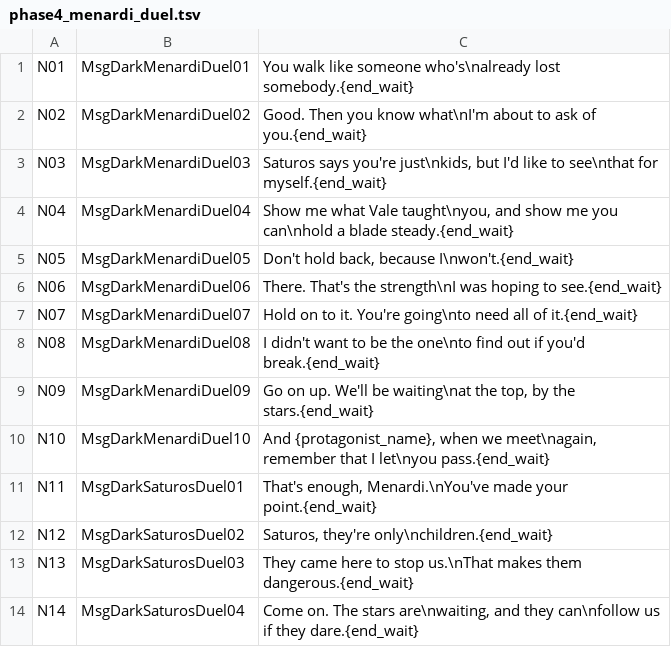
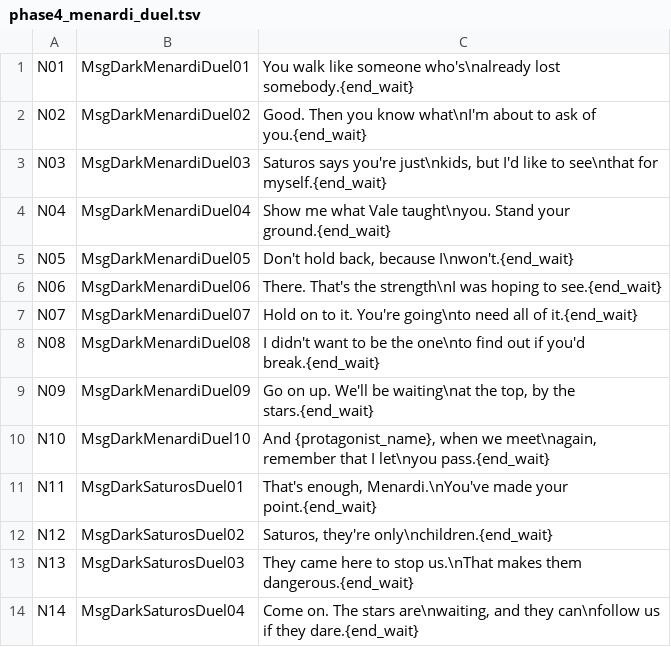
Before and after one commit to YubelPhoenix/alchemy, a TSV file: tools/dark_story/phase4_menardi_duel.tsv, drawn as a sheet.

Commit message:
Ashfall: remove obsolete blade reference from Menardi duel

```diff
--- a/tools/dark_story/phase4_menardi_duel.tsv
+++ b/tools/dark_story/phase4_menardi_duel.tsv
@@ -3,3 +3,3 @@ N02	MsgDarkMenardiDuel02	Good. Then you know what\nI'm about to ask of you.{end_
 N03	MsgDarkMenardiDuel03	Saturos says you're just\nkids, but I'd like to see\nthat for myself.{end_wait}
-N04	MsgDarkMenardiDuel04	Show me what Vale taught\nyou, and show me you can\nhold a blade steady.{end_wait}
+N04	MsgDarkMenardiDuel04	Show me what Vale taught\nyou. Stand your ground.{end_wait}
 N05	MsgDarkMenardiDuel05	Don't hold back, because I\nwon't.{end_wait}
```
